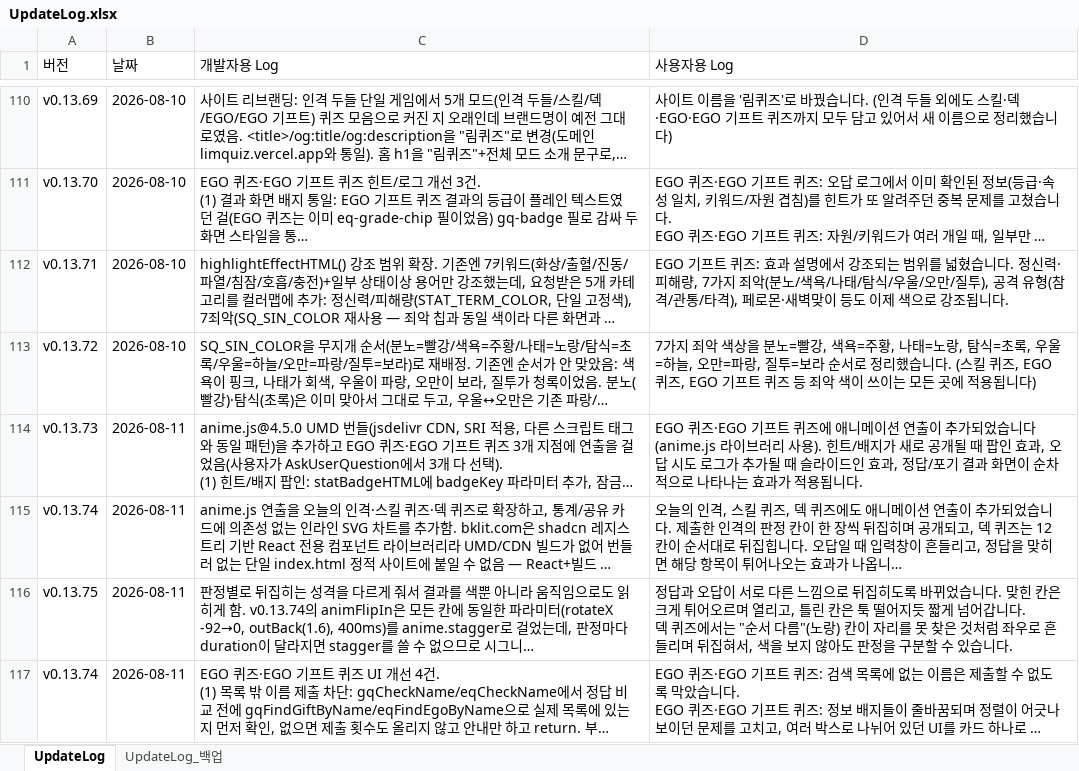
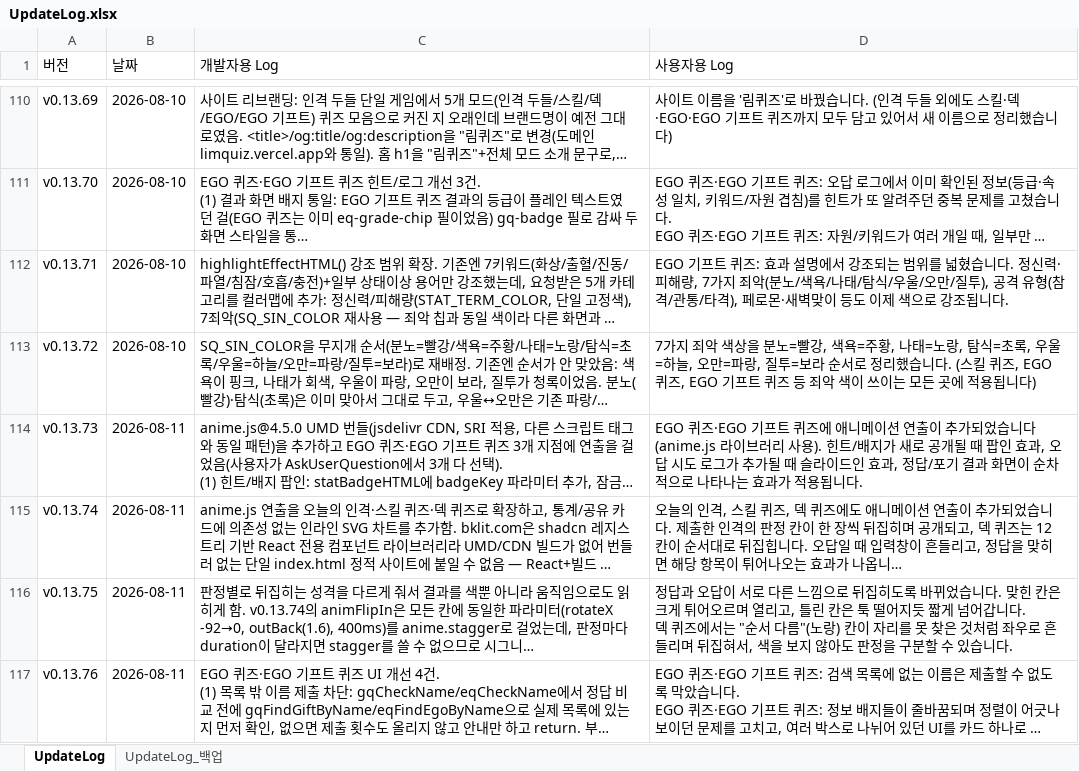
Before and after one commit to ilyoon98/limquiz, an Excel workbook: UpdateLog.xlsx, sheet UpdateLog, drawn as a sheet; only a part is shown, gaps mark what is left out; long unchanged cells end in …; values as stored, in another font and other column widths than the file's, no borders; the diff names each change by its address in the sheet, - before the commit and + after, or states it on an @@ line.

Commit message:
fix: 버전 번호 중복 수정 (v0.13.74 -> v0.13.76)
다른 세션에서 v0.13.74/v0.13.75 커밋이 이미 푸시돼 있었는데, 그 커밋들이
APP_VERSION 상수를 실제로 안 올려서(둘 다 v0.13.73로 남아있었음) 로컬에서
다음 버전을 v0.13.74로 잘못 판단해 커밋함. 실제 순서에 맞게 v0.13.76으로
정정(APP_VERSION, UpdateLog.xlsx 해당 행).

```diff
--- a/UpdateLog.xlsx (sheet UpdateLog)
+++ b/UpdateLog.xlsx (sheet UpdateLog)
-A117 (버전): v0.13.74
+A117 (버전): v0.13.76
```
Also changed, not shown: 1 other file.
